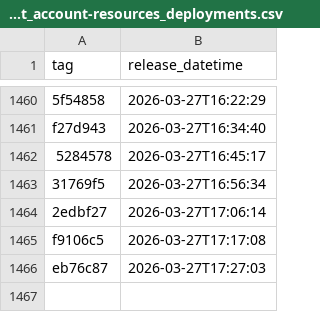
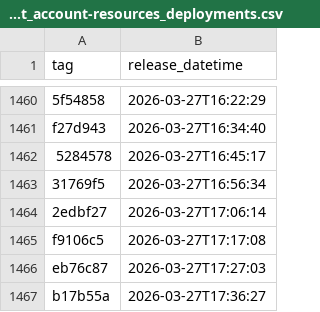
Before and after one commit to NHSDigital/electronic-prescription-service-account-resources, a CSV file: _data/dev-account_account-resources_deployments.csv, drawn as a sheet; only a part is shown, gaps mark what is left out; the diff names each change by its address in the sheet, - before the commit and + after, or states it on an @@ line.

```diff
--- a/_data/dev-account_account-resources_deployments.csv
+++ b/_data/dev-account_account-resources_deployments.csv
+row 1467: b17b55a | 2026-03-27T17:36:27
```
Also changed, not shown: 1 other file.
